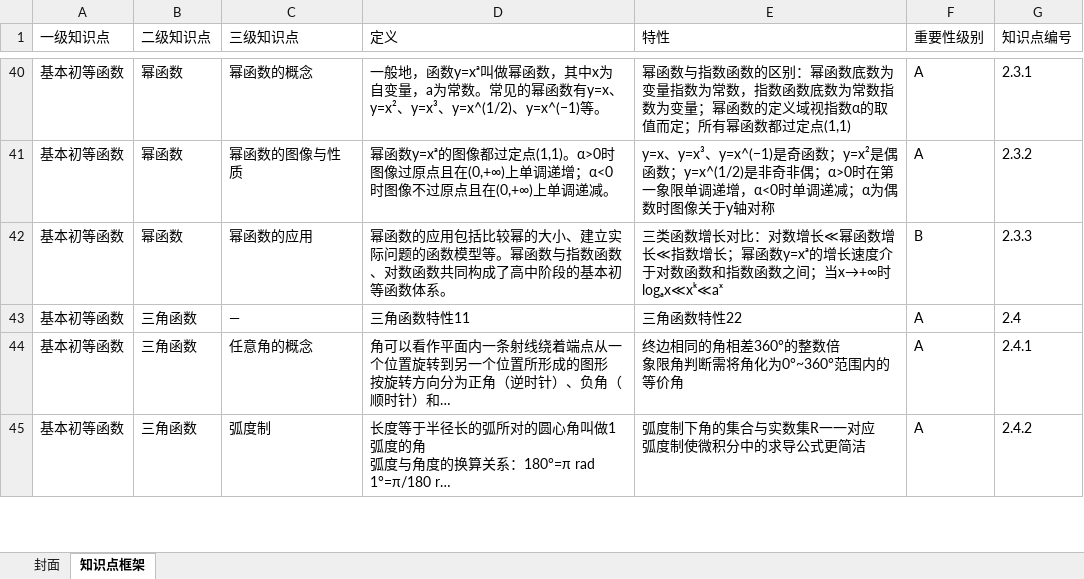
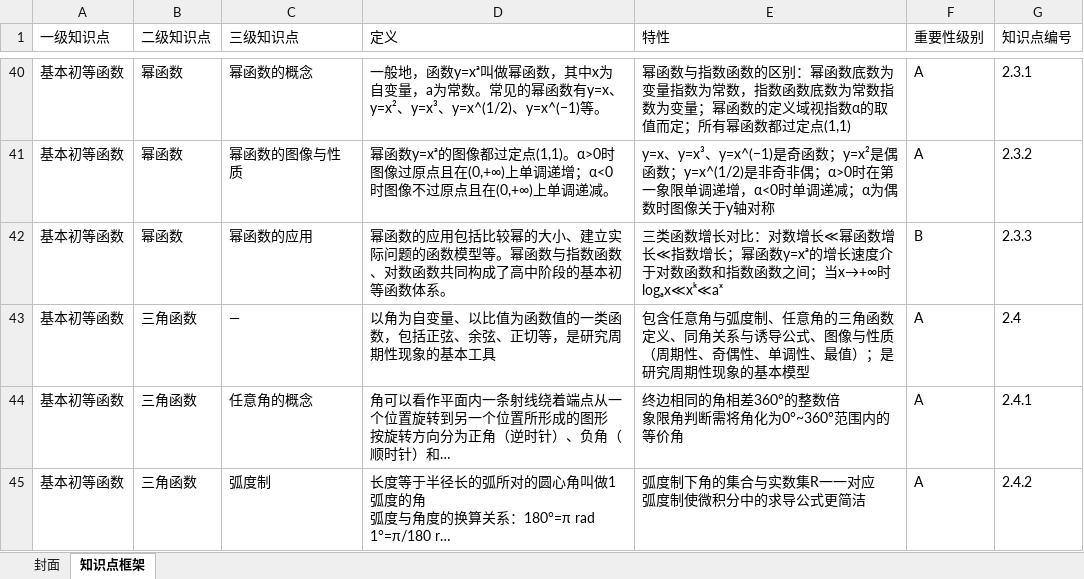
Before and after one commit to zhenggsh/math, an Excel workbook: iksm/math01.xlsx, sheet 知识点框架, drawn as a sheet; only a part is shown, gaps mark what is left out; long unchanged cells end in …; values as stored, in another font and other column widths than the file's, no borders; the diff names each change by its address in the sheet, - before the commit and + after, or states it on an @@ line.

Commit message:
fix(iksm): repair corrupt 2.4 knowledge point record in DB and file

```diff
--- a/iksm/math01.xlsx (sheet 知识点框架)
+++ b/iksm/math01.xlsx (sheet 知识点框架)
-D43 (定义): 三角函数特性11
+D43 (定义): 以角为自变量、以比值为函数值的一类函数，包括正弦、余弦、正切等，是研究周期性现象的基本工具
-E43 (特性): 三角函数特性22
+E43 (特性): 包含任意角与弧度制、任意角的三角函数定义、同角关系与诱导公式、图像与性质（周期性、奇偶性、单调性、最值）；是研究周期性现象的基本模型
```
Also changed, not shown: 1 other file.
